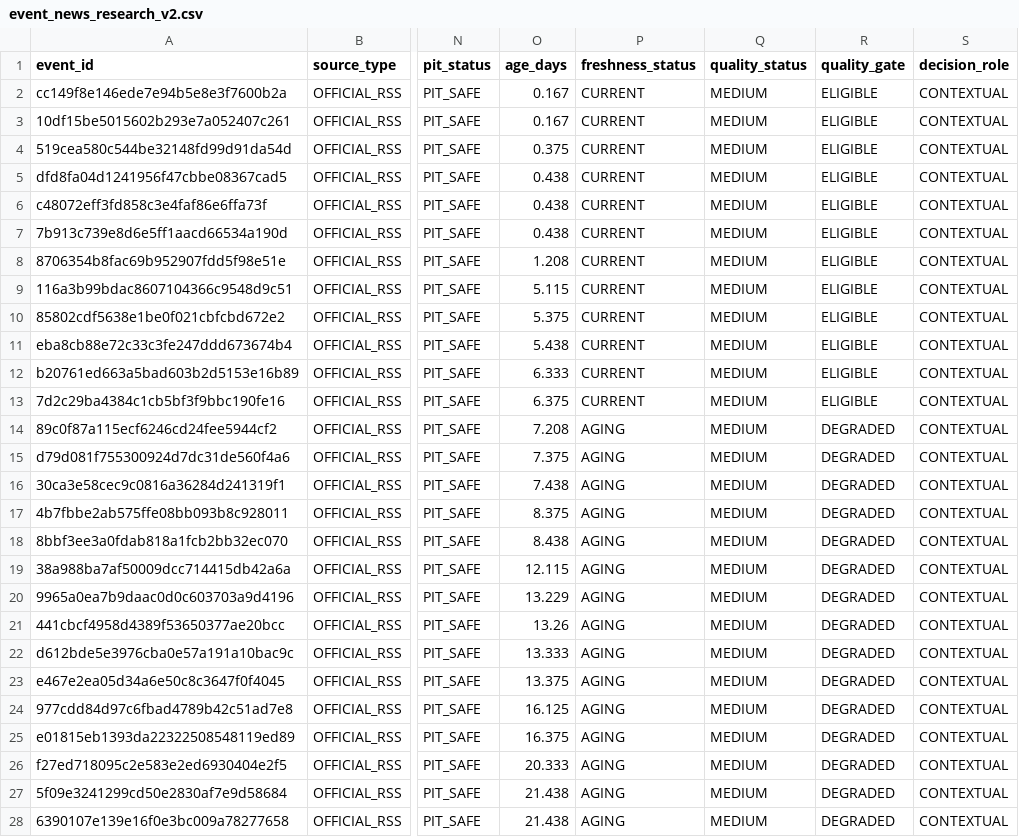
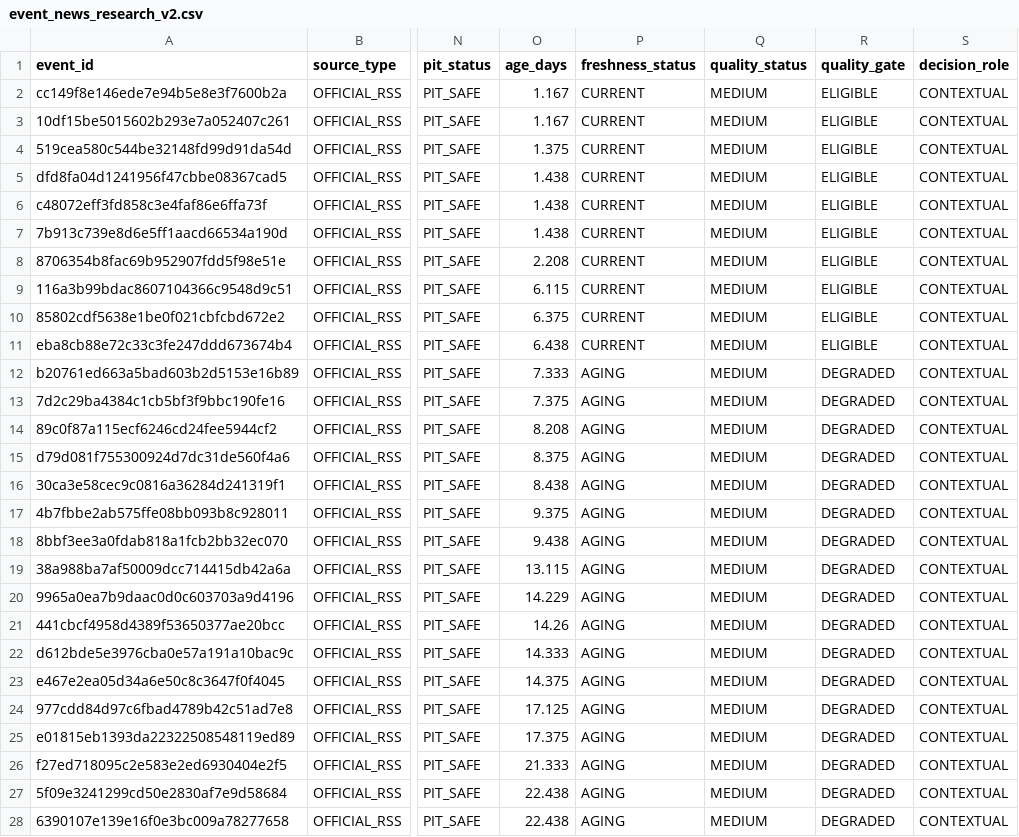
Before and after one commit to mohamednossaoui-max/US500-Macro-Intelligence, a CSV file: public_data/event_news_research_v2.csv, drawn as a sheet; only a part is shown, gaps mark what is left out; the diff covers the shown part only; the diff names each change by its address in the sheet, - before the commit and + after, or states it on an @@ line.

```diff
--- a/public_data/event_news_research_v2.csv
+++ b/public_data/event_news_research_v2.csv
-O2:O3 (age_days): 0.167
+O2:O3 (age_days): 1.167
-O4 (age_days): 0.375
+O4 (age_days): 1.375
-O5:O7 (age_days): 0.438
+O5:O7 (age_days): 1.438
-O8 (age_days): 1.208
+O8 (age_days): 2.208
-O9 (age_days): 5.115
+O9 (age_days): 6.115
-O10 (age_days): 5.375
+O10 (age_days): 6.375
-O11 (age_days): 5.438
+O11 (age_days): 6.438
-O12 (age_days): 6.333
+O12 (age_days): 7.333
-P12:P13 (freshness_status): CURRENT
+P12:P13 (freshness_status): AGING
-R12:R13 (quality_gate): ELIGIBLE
+R12:R13 (quality_gate): DEGRADED
-O13 (age_days): 6.375
+O13 (age_days): 7.375
-O14 (age_days): 7.208
+O14 (age_days): 8.208
-O15 (age_days): 7.375
+O15 (age_days): 8.375
-O16 (age_days): 7.438
+O16 (age_days): 8.438
-O17 (age_days): 8.375
+O17 (age_days): 9.375
-O18 (age_days): 8.438
+O18 (age_days): 9.438
-O19 (age_days): 12.115
+O19 (age_days): 13.115
-O20 (age_days): 13.229
+O20 (age_days): 14.229
-O21 (age_days): 13.26
+O21 (age_days): 14.26
-O22 (age_days): 13.333
+O22 (age_days): 14.333
-O23 (age_days): 13.375
+O23 (age_days): 14.375
-O24 (age_days): 16.125
+O24 (age_days): 17.125
-O25 (age_days): 16.375
+O25 (age_days): 17.375
-O26 (age_days): 20.333
+O26 (age_days): 21.333
-O27:O28 (age_days): 21.438
+O27:O28 (age_days): 22.438
```
Also changed, not shown: 70 edited cells elsewhere in this file, public_data/decision_engine_evidence_registry_v2.csv, public_data/decision_engine_research_summary_v1.csv, 35 other files.
